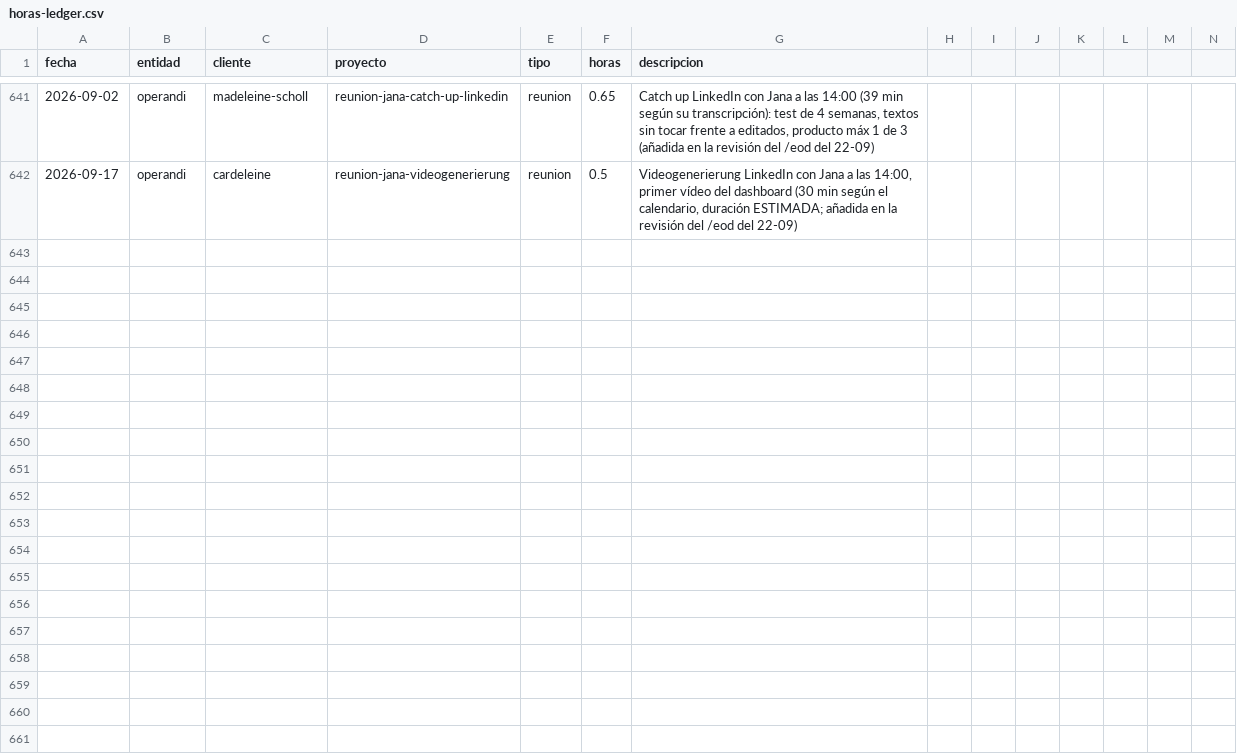
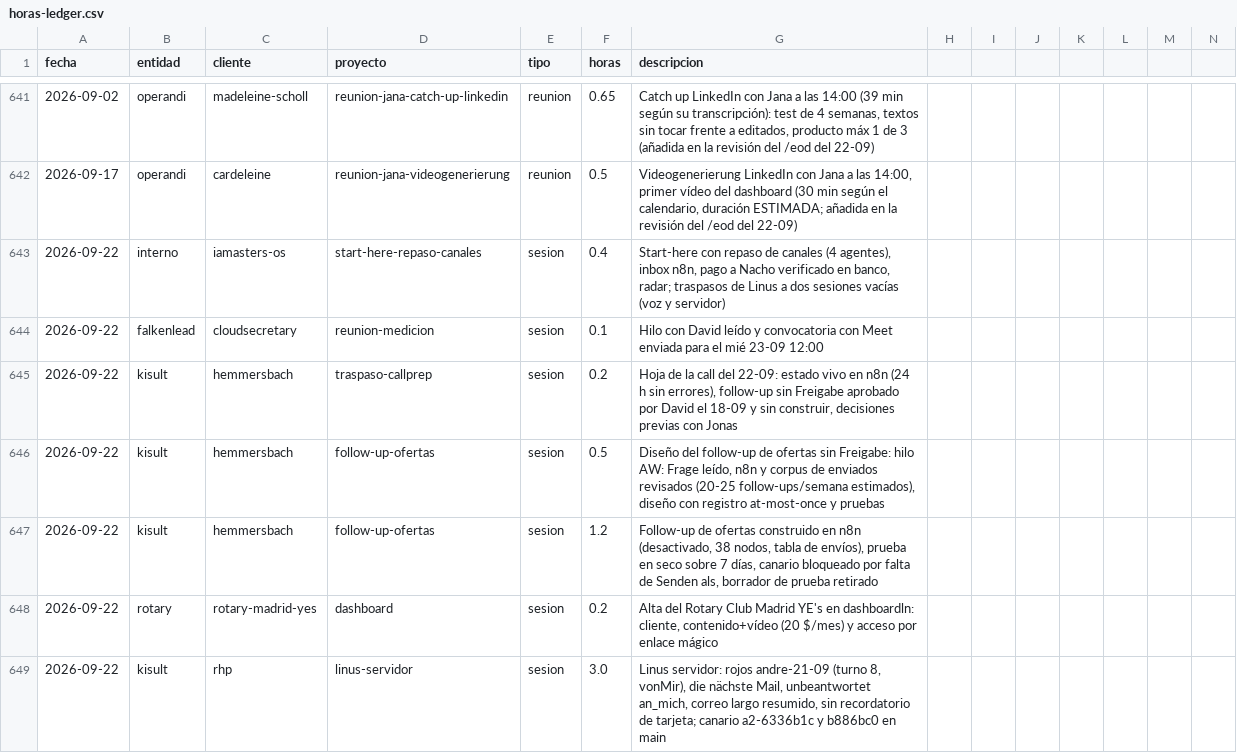
Before and after one commit to MaxSchock/operandi-os, a CSV file: docs/horas-ledger.csv, drawn as a sheet; only a part is shown, gaps mark what is left out; rows hold the shown columns only; the diff names each change by its address in the sheet, - before the commit and + after, or states it on an @@ line.

Commit message:
chore(ledger): Linus server session, next mail, unbeantwortet an_mich, long mail summary, 22-09 (3,0 h)

```diff
--- a/docs/horas-ledger.csv
+++ b/docs/horas-ledger.csv
+row 643: 2026-09-22 | interno | iamasters-os | start-here-repaso-canales | sesion | 0.4 | Start-here con repaso de canales (4 agentes), inbox n8n, pago a Nacho verificado en banco, radar; traspasos de Linus a dos sesiones vacías (voz y servidor)
+row 644: 2026-09-22 | falkenlead | cloudsecretary | reunion-medicion | sesion | 0.1 | Hilo con David leído y convocatoria con Meet enviada para el mié 23-09 12:00
+row 645: 2026-09-22 | kisult | hemmersbach | traspaso-callprep | sesion | 0.2 | Hoja de la call del 22-09: estado vivo en n8n (24 h sin errores), follow-up sin Freigabe aprobado por David el 18-09 y sin construir, decisiones previas con Jonas
+row 646: 2026-09-22 | kisult | hemmersbach | follow-up-ofertas | sesion | 0.5 | Diseño del follow-up de ofertas sin Freigabe: hilo AW: Frage leído, n8n y corpus de enviados revisados (20-25 follow-ups/semana estimados), diseño con registro at-most-once y pruebas
+row 647: 2026-09-22 | kisult | hemmersbach | follow-up-ofertas | sesion | 1.2 | Follow-up de ofertas construido en n8n (desactivado, 38 nodos, tabla de envíos), prueba en seco sobre 7 días, canario bloqueado por falta de Senden als, borrador de prueba retirado
+row 648: 2026-09-22 | rotary | rotary-madrid-yes | dashboard | sesion | 0.2 | Alta del Rotary Club Madrid YE's en dashboardln: cliente, contenido+vídeo (20 $/mes) y acceso por enlace mágico
+row 649: 2026-09-22 | kisult | rhp | linus-servidor | sesion | 3.0 | Linus servidor: rojos andre-21-09 (turno 8, vonMir), die nächste Mail, unbeantwortet an_mich, correo largo resumido, sin recordatorio de tarjeta; canario a2-6336b1c y b886bc0 en main
```
